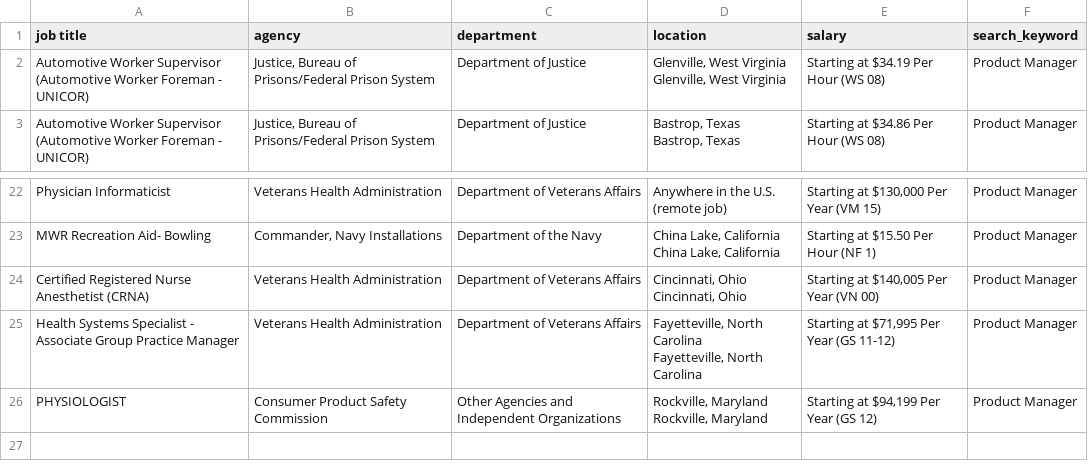
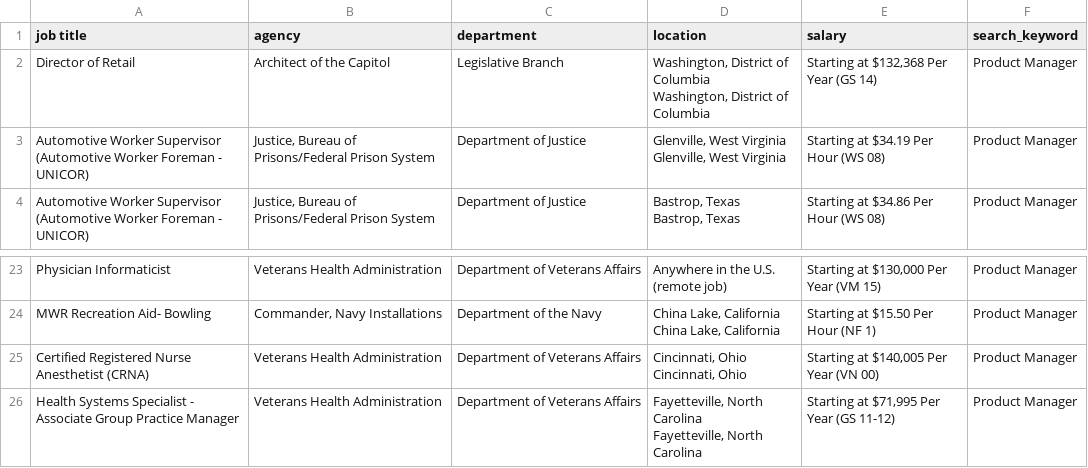
Before and after one commit to pragyan-aryal/Data-Focused-Python, a CSV file: Final_Data/Sample/USA_JOBS_Product Manager_3.csv, drawn as a sheet; only a part is shown, gaps mark what is left out; removed rows and columns are numbered as before the commit, all else as after; ↵ is a line break in a cell; the diff names each change by its address in the sheet, - before the commit and + after, or states it on an @@ line.

```diff
--- a/Final_Data/Sample/USA_JOBS_Product Manager_3.csv
+++ b/Final_Data/Sample/USA_JOBS_Product Manager_3.csv
+row 2: Director of Retail | Architect of the Capitol | Legislative Branch | Washington, District of Columbia ↵ Washington, District of Columbia | Starting at $132,368 Per Year (GS 14) | Product Manager
-row 26: PHYSIOLOGIST | Consumer Product Safety Commission | Other Agencies and Independent Organizations | Rockville, Maryland ↵ Rockville, Maryland | Starting at $94,199 Per Year (GS 12) | Product Manager
```
Also changed, not shown: Final_Data/Sample/USA_JOBS_Product Manager_1.csv, Final_Data/Sample/USA_JOBS_Product Manager_2.csv, 38 other files.
